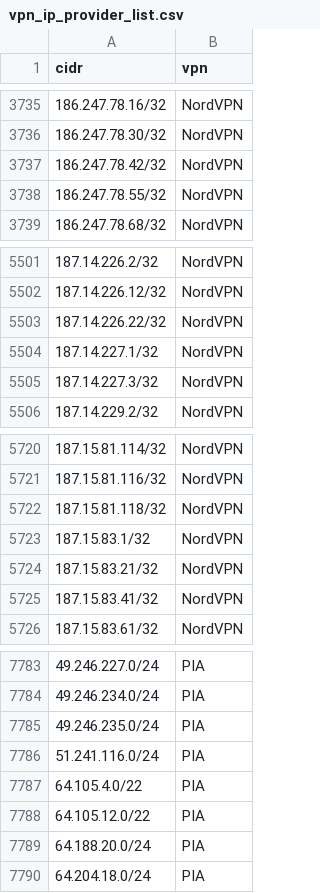
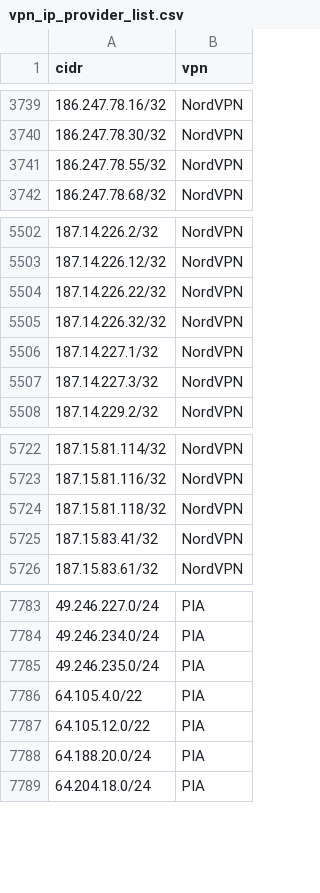
Before and after one commit to millshre5/vpnips, a CSV file: vpn_ip_provider_list.csv, drawn as a sheet; only a part is shown, gaps mark what is left out; removed rows and columns are numbered as before the commit, all else as after; the diff covers the shown part only; the diff names each change by its address in the sheet, - before the commit and + after, or states it on an @@ line.

```diff
--- a/vpn_ip_provider_list.csv
+++ b/vpn_ip_provider_list.csv
-row 3737: 186.247.78.42/32 | NordVPN
+row 5505: 187.14.226.32/32 | NordVPN
-row 5723: 187.15.83.1/32 | NordVPN
-row 5724: 187.15.83.21/32 | NordVPN
-row 7786: 51.241.116.0/24 | PIA
```
Also changed, not shown: 7 added rows and 5 removed rows elsewhere in this file.
